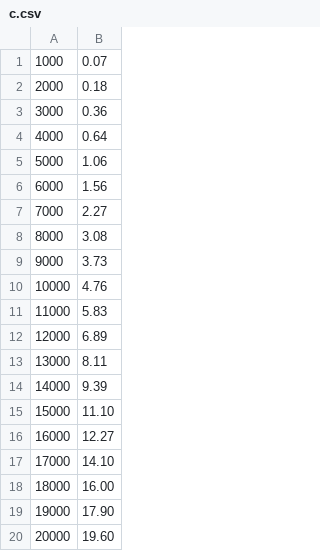
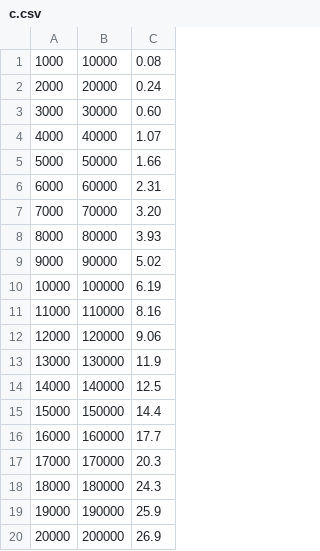
Before and after one commit to POETSII/networks, a CSV file: benchmarks/commodity/data/c.csv, drawn as a sheet; removed rows and columns are numbered as before the commit, all else as after; the diff names each change by its address in the sheet, - before the commit and + after, or states it on an @@ line.

```diff
--- a/benchmarks/commodity/data/c.csv
+++ b/benchmarks/commodity/data/c.csv
-column B, rows 1-20: 0.07 | 0.18 | 0.36 | 0.64 | 1.06 | 1.56 | 2.27 | 3.08 | 3.73 | 4.76 | 5.83 | 6.89 | 8.11 | 9.39 | 11.10 | 12.27 | 14.10 | 16.00 | 17.90 | 19.60
+column B, rows 1-20: 10000 | 20000 | 30000 | 40000 | 50000 | 60000 | 70000 | 80000 | 90000 | 100000 | 110000 | 120000 | 130000 | 140000 | 150000 | 160000 | 170000 | 180000 | 190000 | 200000
+column C, rows 1-20: 0.08 | 0.24 | 0.60 | 1.07 | 1.66 | 2.31 | 3.20 | 3.93 | 5.02 | 6.19 | 8.16 | 9.06 | 11.9 | 12.5 | 14.4 | 17.7 | 20.3 | 24.3 | 25.9 | 26.9
```
Also changed, not shown: benchmarks/commodity/data/java-algo1.csv, benchmarks/commodity/data/java-algo2.csv, 3 other files.
